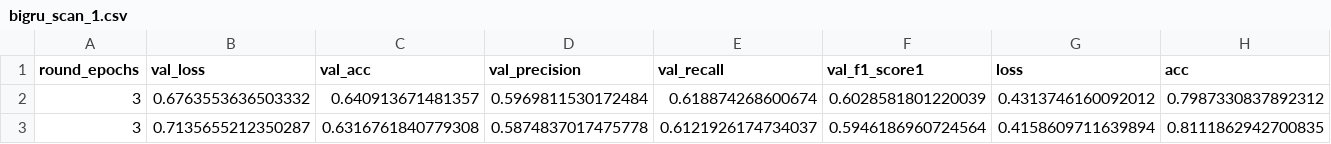
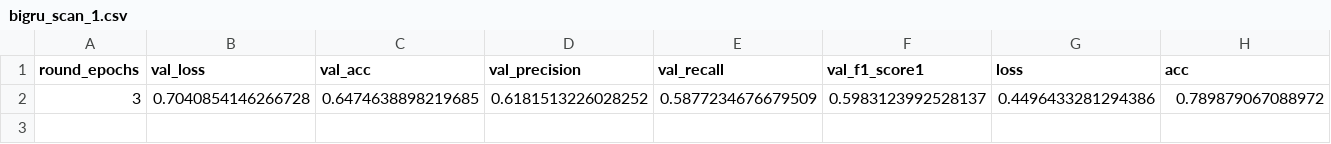
Before and after one commit to dimitri12/masterthesis, a CSV file: bigru_scan_1.csv, drawn as a sheet; only a part is shown; removed rows and columns are numbered as before the commit, all else as after; rows hold the shown columns only; the diff covers the shown part only; the diff names each change by its address in the sheet, - before the commit and + after, or states it on an @@ line.

```diff
--- a/bigru_scan_1.csv
+++ b/bigru_scan_1.csv
-row 2: 3 | 0.6763553636503332 | 0.640913671481357 | 0.5969811530172484 | 0.618874268600674 | 0.6028581801220039 | 0.4313746160092012 | 0.7987330837892312
-B2 (val_loss): 0.7135655212350287
+B2 (val_loss): 0.7040854146266728
-C2 (val_acc): 0.6316761840779308
+C2 (val_acc): 0.6474638898219685
-D2 (val_precision): 0.5874837017475778
+D2 (val_precision): 0.6181513226028252
-E2 (val_recall): 0.6121926174734037
+E2 (val_recall): 0.5877234676679509
-F2 (val_f1_score1): 0.5946186960724564
+F2 (val_f1_score1): 0.5983123992528137
-G2 (loss): 0.4158609711639894
+G2 (loss): 0.4496433281294386
-H2 (acc): 0.8111862942700835
+H2 (acc): 0.789879067088972
```
Also changed, not shown: 4 edited cells elsewhere in this file, bilstm_scan_1.csv, cnn1_scan_1.csv, 28 other files.
